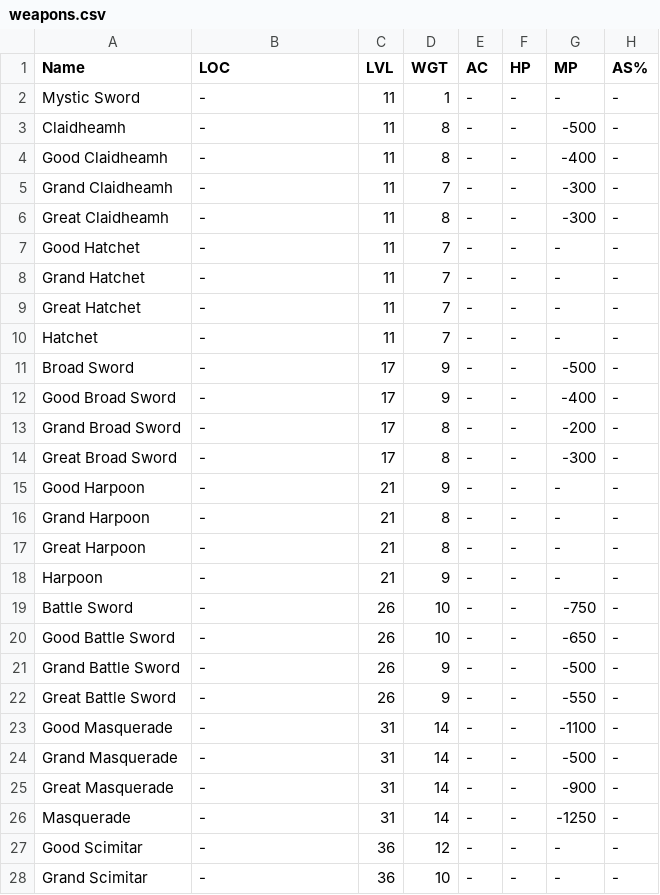
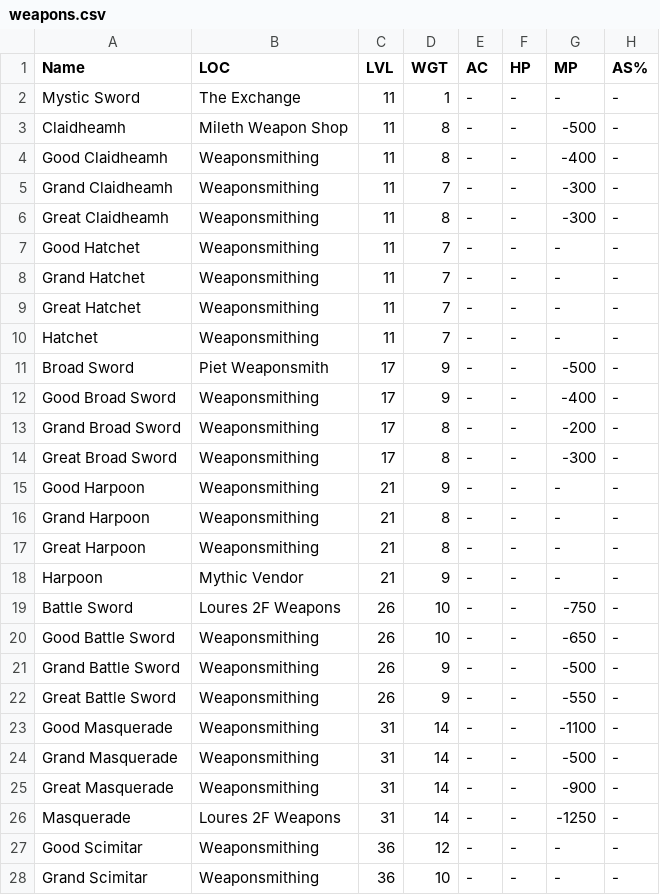
Before and after one commit to unora-project/unora-project.github.io, a CSV file: docs/equipment/csv/weapons/warrior/weapons.csv, drawn as a sheet; only a part is shown; the diff covers the shown part only; the diff names each change by its address in the sheet, - before the commit and + after, or states it on an @@ line.

Commit message:
Added locations to weapons for warrior (#9)

```diff
--- a/docs/equipment/csv/weapons/warrior/weapons.csv
+++ b/docs/equipment/csv/weapons/warrior/weapons.csv
-B2 (LOC): -
+B2 (LOC): The Exchange
-B3 (LOC): -
+B3 (LOC): Mileth Weapon Shop
-B4:B10 (LOC): -
+B4:B10 (LOC): Weaponsmithing
-B11 (LOC): -
+B11 (LOC): Piet Weaponsmith
-B12:B17 (LOC): -
+B12:B17 (LOC): Weaponsmithing
-B18 (LOC): -
+B18 (LOC): Mythic Vendor
-B19 (LOC): -
+B19 (LOC): Loures 2F Weapons
-B20:B25 (LOC): -
+B20:B25 (LOC): Weaponsmithing
-B26 (LOC): -
+B26 (LOC): Loures 2F Weapons
-B27:B28 (LOC): -
+B27:B28 (LOC): Weaponsmithing
```
Also changed, not shown: 82 edited cells elsewhere in this file, 2 other files.
